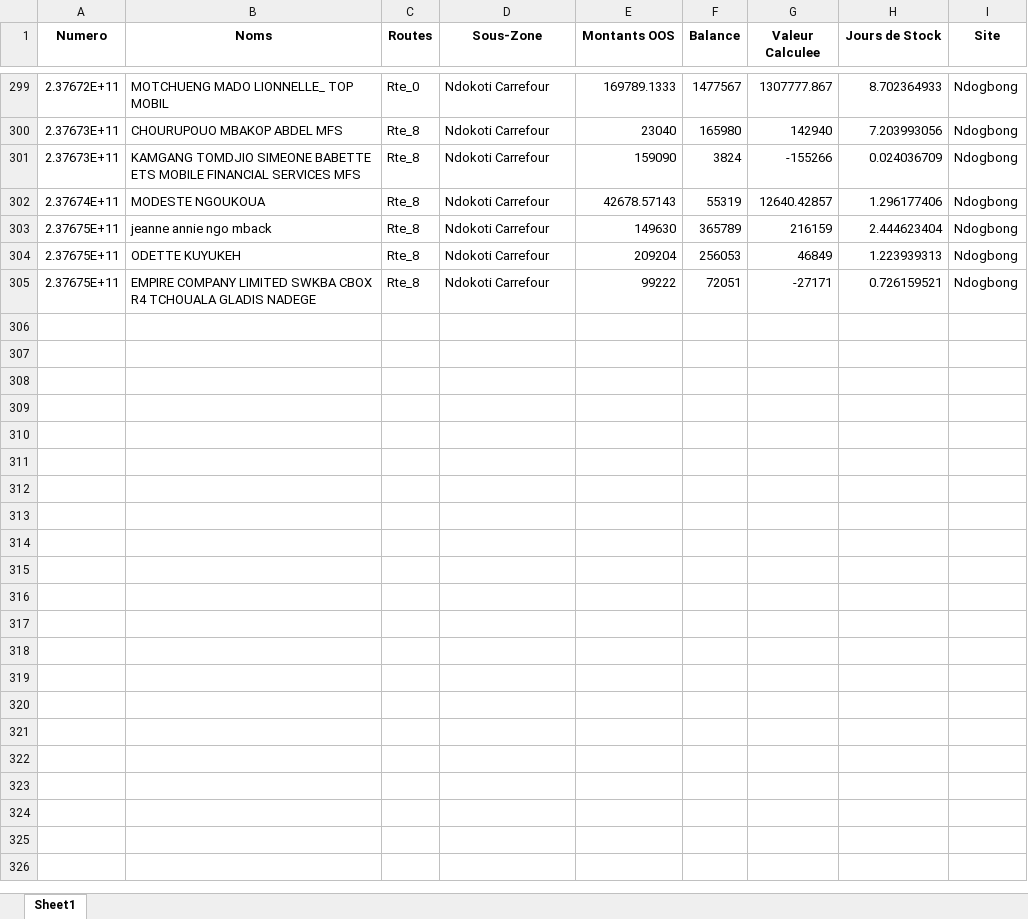
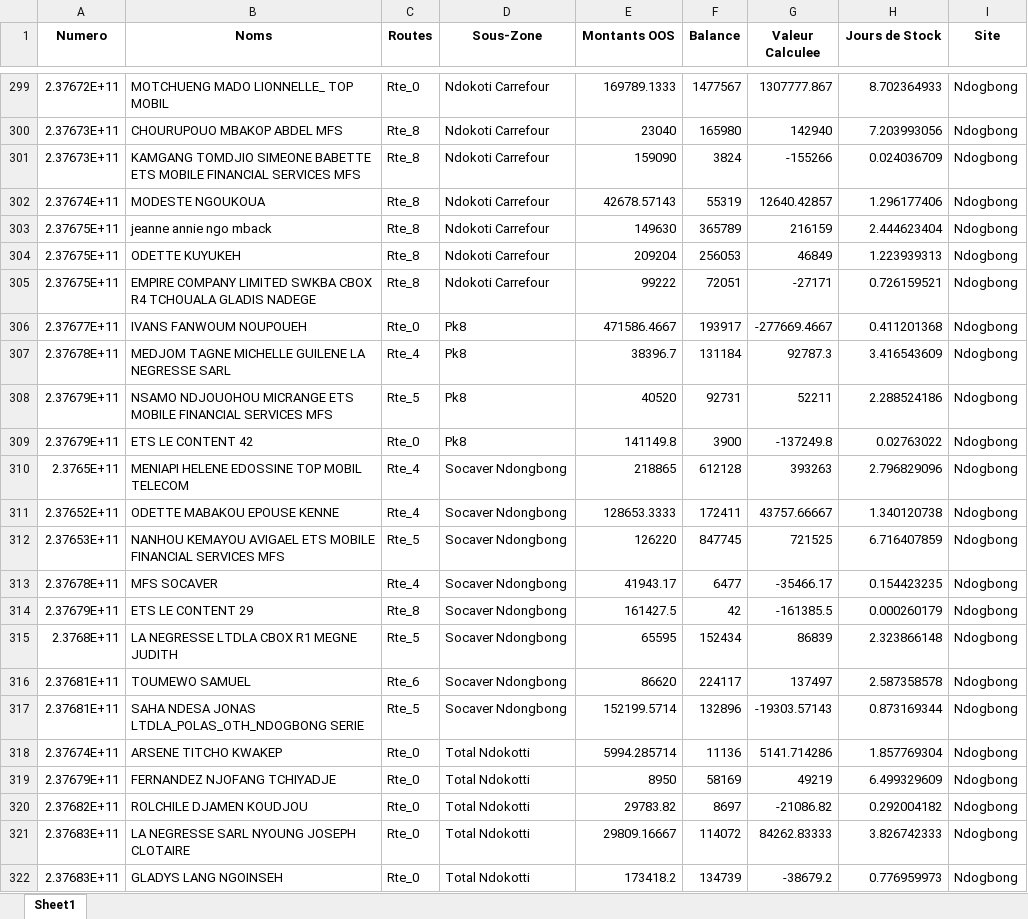
Before and after one commit to susanobi94-beep/stock-mfs-dashboard, an Excel workbook: reconciliation.xlsx, sheet Sheet1, drawn as a sheet; only a part is shown, gaps mark what is left out; values as stored, in another font and other column widths than the file's, no borders; the diff names each change by its address in the sheet, - before the commit and + after, or states it on an @@ line.

```diff
--- a/reconciliation.xlsx (sheet Sheet1)
+++ b/reconciliation.xlsx (sheet Sheet1)
+row 306: 2.37677E+11 | IVANS FANWOUM NOUPOUEH | Rte_0 | Pk8 | 471586.4667 | 193917 | -277669.4667 | 0.411201368 | Ndogbong
+row 307: 2.37678E+11 | MEDJOM TAGNE MICHELLE GUILENE LA NEGRESSE SARL | Rte_4 | Pk8 | 38396.7 | 131184 | 92787.3 | 3.416543609 | Ndogbong
+row 308: 2.37679E+11 | NSAMO NDJOUOHOU MICRANGE ETS MOBILE FINANCIAL SERVICES MFS | Rte_5 | Pk8 | 40520 | 92731 | 52211 | 2.288524186 | Ndogbong
+row 309: 2.37679E+11 | ETS LE CONTENT 42 | Rte_0 | Pk8 | 141149.8 | 3900 | -137249.8 | 0.02763022 | Ndogbong
+row 310: 2.3765E+11 | MENIAPI HELENE EDOSSINE TOP MOBIL TELECOM | Rte_4 | Socaver Ndongbong | 218865 | 612128 | 393263 | 2.796829096 | Ndogbong
+row 311: 2.37652E+11 | ODETTE MABAKOU EPOUSE KENNE | Rte_4 | Socaver Ndongbong | 128653.3333 | 172411 | 43757.66667 | 1.340120738 | Ndogbong
+row 312: 2.37653E+11 | NANHOU KEMAYOU AVIGAEL ETS MOBILE FINANCIAL SERVICES MFS | Rte_5 | Socaver Ndongbong | 126220 | 847745 | 721525 | 6.716407859 | Ndogbong
+row 313: 2.37678E+11 | MFS SOCAVER | Rte_4 | Socaver Ndongbong | 41943.17 | 6477 | -35466.17 | 0.154423235 | Ndogbong
+row 314: 2.37679E+11 | ETS LE CONTENT 29 | Rte_8 | Socaver Ndongbong | 161427.5 | 42 | -161385.5 | 0.000260179 | Ndogbong
+row 315: 2.3768E+11 | LA NEGRESSE LTDLA CBOX R1 MEGNE JUDITH | Rte_5 | Socaver Ndongbong | 65595 | 152434 | 86839 | 2.323866148 | Ndogbong
+row 316: 2.37681E+11 | TOUMEWO SAMUEL | Rte_6 | Socaver Ndongbong | 86620 | 224117 | 137497 | 2.587358578 | Ndogbong
+row 317: 2.37681E+11 | SAHA NDESA JONAS LTDLA_POLAS_OTH_NDOGBONG SERIE | Rte_5 | Socaver Ndongbong | 152199.5714 | 132896 | -19303.57143 | 0.873169344 | Ndogbong
+row 318: 2.37674E+11 | ARSENE TITCHO KWAKEP | Rte_0 | Total Ndokotti | 5994.285714 | 11136 | 5141.714286 | 1.857769304 | Ndogbong
+row 319: 2.37679E+11 | FERNANDEZ NJOFANG TCHIYADJE | Rte_0 | Total Ndokotti | 8950 | 58169 | 49219 | 6.499329609 | Ndogbong
+row 320: 2.37682E+11 | ROLCHILE DJAMEN KOUDJOU | Rte_0 | Total Ndokotti | 29783.82 | 8697 | -21086.82 | 0.292004182 | Ndogbong
+row 321: 2.37683E+11 | LA NEGRESSE SARL NYOUNG JOSEPH CLOTAIRE | Rte_0 | Total Ndokotti | 29809.16667 | 114072 | 84262.83333 | 3.826742333 | Ndogbong
+row 322: 2.37683E+11 | GLADYS LANG NGOINSEH | Rte_0 | Total Ndokotti | 173418.2 | 134739 | -38679.2 | 0.776959973 | Ndogbong
```
Also changed, not shown: summary.xlsx, 18 other files.
